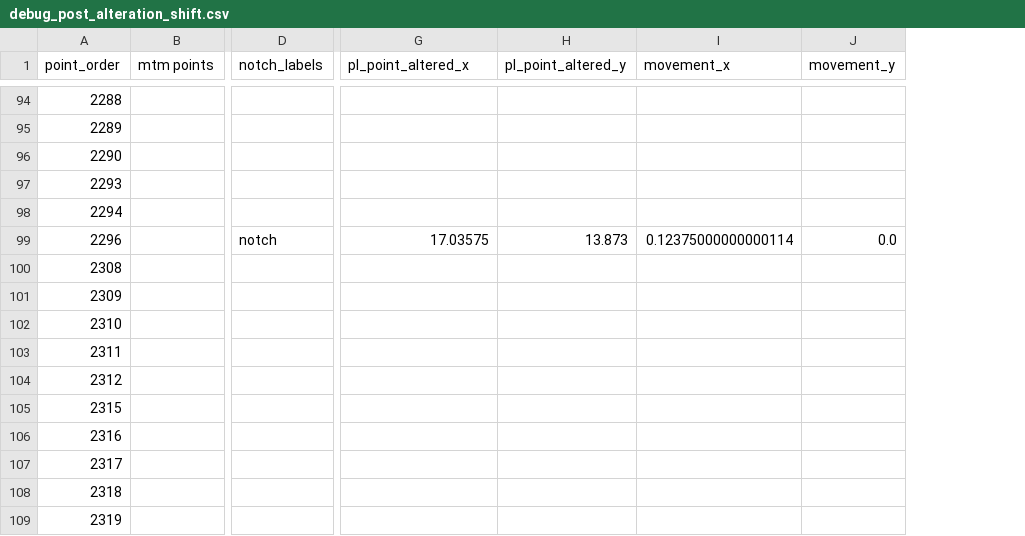
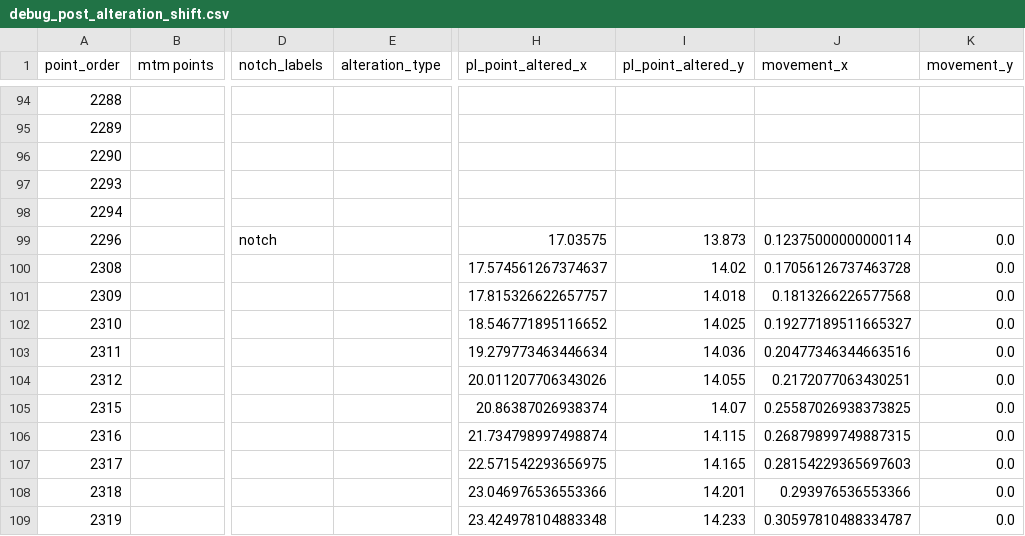
Before and after one commit to ansolwork/tailoring-api, a CSV file: debug_post_alteration_shift.csv, drawn as a sheet; only a part is shown, gaps mark what is left out; addresses are those after the commit; the diff covers the shown part only; the diff names each change by its address in the sheet, - before the commit and + after, or states it on an @@ line.

```diff
--- a/debug_post_alteration_shift.csv
+++ b/debug_post_alteration_shift.csv
+column E (alteration_type), empty
-H100 (pl_point_altered_x): (empty)
+H100 (pl_point_altered_x): 17.574561267374637
-I100 (pl_point_altered_y): (empty)
+I100 (pl_point_altered_y): 14.02
-J100 (movement_x): (empty)
+J100 (movement_x): 0.17056126737463728
-K100:K109 (movement_y): (empty)
+K100:K109 (movement_y): 0.0
-H101 (pl_point_altered_x): (empty)
+H101 (pl_point_altered_x): 17.815326622657757
-I101 (pl_point_altered_y): (empty)
+I101 (pl_point_altered_y): 14.018
-J101 (movement_x): (empty)
+J101 (movement_x): 0.1813266226577568
-H102 (pl_point_altered_x): (empty)
+H102 (pl_point_altered_x): 18.546771895116652
-I102 (pl_point_altered_y): (empty)
+I102 (pl_point_altered_y): 14.025
-J102 (movement_x): (empty)
+J102 (movement_x): 0.19277189511665327
-H103 (pl_point_altered_x): (empty)
+H103 (pl_point_altered_x): 19.279773463446634
-I103 (pl_point_altered_y): (empty)
+I103 (pl_point_altered_y): 14.036
-J103 (movement_x): (empty)
+J103 (movement_x): 0.20477346344663516
-H104 (pl_point_altered_x): (empty)
+H104 (pl_point_altered_x): 20.011207706343026
-I104 (pl_point_altered_y): (empty)
+I104 (pl_point_altered_y): 14.055
-J104 (movement_x): (empty)
+J104 (movement_x): 0.2172077063430251
-H105 (pl_point_altered_x): (empty)
+H105 (pl_point_altered_x): 20.86387026938374
-I105 (pl_point_altered_y): (empty)
+I105 (pl_point_altered_y): 14.07
-J105 (movement_x): (empty)
+J105 (movement_x): 0.25587026938373825
-H106 (pl_point_altered_x): (empty)
+H106 (pl_point_altered_x): 21.734798997498874
-I106 (pl_point_altered_y): (empty)
+I106 (pl_point_altered_y): 14.115
-J106 (movement_x): (empty)
+J106 (movement_x): 0.26879899749887315
-H107 (pl_point_altered_x): (empty)
+H107 (pl_point_altered_x): 22.571542293656975
-I107 (pl_point_altered_y): (empty)
+I107 (pl_point_altered_y): 14.165
-J107 (movement_x): (empty)
+J107 (movement_x): 0.28154229365697603
-H108 (pl_point_altered_x): (empty)
+H108 (pl_point_altered_x): 23.046976536553366
-I108 (pl_point_altered_y): (empty)
+I108 (pl_point_altered_y): 14.201
-J108 (movement_x): (empty)
+J108 (movement_x): 0.293976536553366
-H109 (pl_point_altered_x): (empty)
+H109 (pl_point_altered_x): 23.424978104883348
-I109 (pl_point_altered_y): (empty)
+I109 (pl_point_altered_y): 14.233
-J109 (movement_x): (empty)
+J109 (movement_x): 0.30597810488334787
```
Also changed, not shown: 64 edited cells elsewhere in this file, 1 other file.
